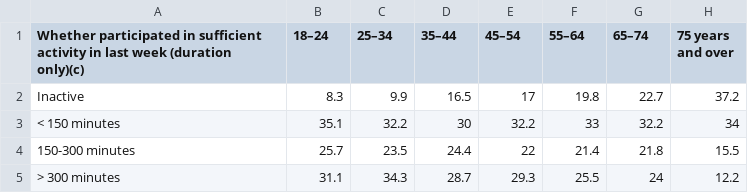
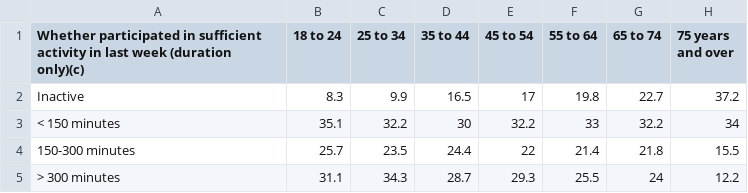
Before and after one commit to YaoYite/WorkLifeBalance, a CSV file: public/csv/exercise_female.csv, drawn as a sheet.

```diff
--- a/public/csv/exercise_female.csv
+++ b/public/csv/exercise_female.csv
@@ -1,3 +1,2 @@
-"Whether participated in sufficient activity in last week (duration only)(c)","18–24","25–34","35–44","45–54","55–64","65–74","75 years
-and over"
+"Whether participated in sufficient activity in last week (duration only)(c)","18 to 24","25 to 34","35 to 44","45 to 54","55 to 64","65 to 74","75 years and over"
 "Inactive","8.3","9.9","16.5","17","19.8","22.7","37.2"
```
Also changed, not shown: 17 other files.
